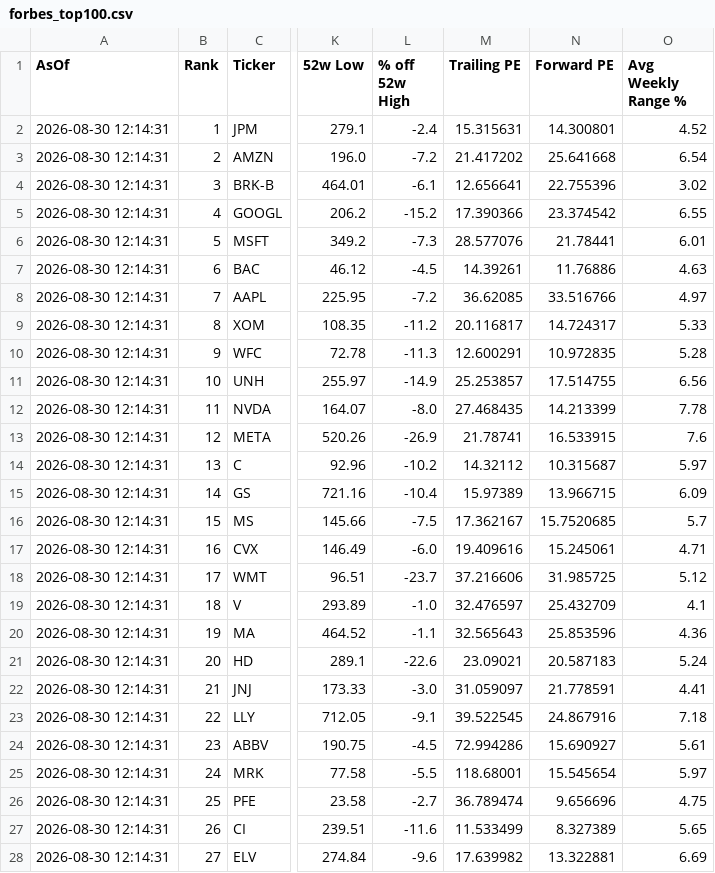
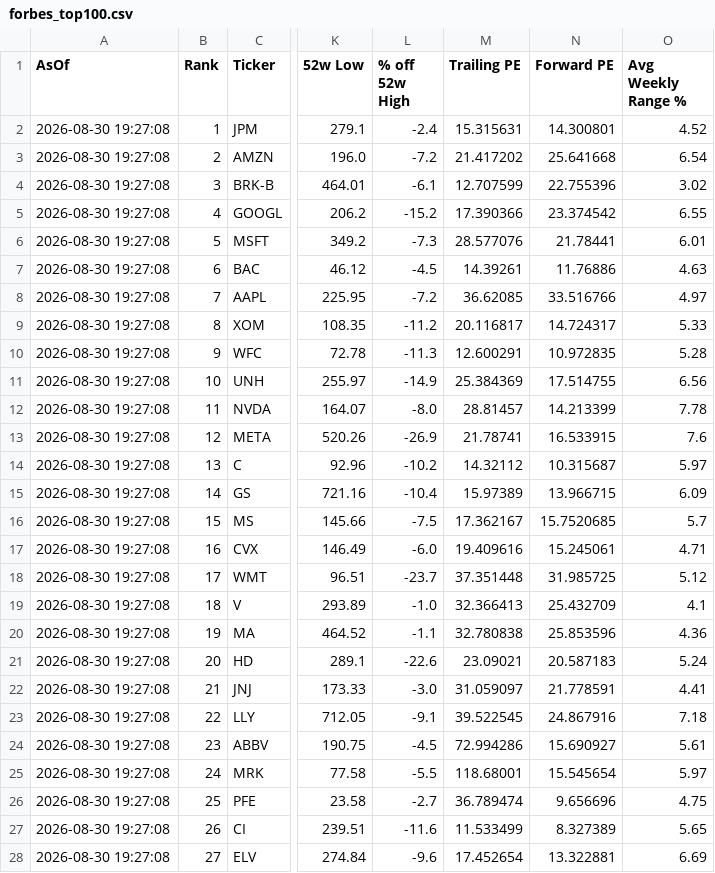
Before and after one commit to Kay79SL/FinanceApp, a CSV file: data/forbes_top100.csv, drawn as a sheet; only a part is shown, gaps mark what is left out; the diff covers the shown part only; the diff names each change by its address in the sheet, - before the commit and + after, or states it on an @@ line.

```diff
--- a/data/forbes_top100.csv
+++ b/data/forbes_top100.csv
-A2:A28 (AsOf): 2026-08-30 12:14:31
+A2:A28 (AsOf): 2026-08-30 19:27:08
-M4 (Trailing PE): 12.656641
+M4 (Trailing PE): 12.707599
-M11 (Trailing PE): 25.253857
+M11 (Trailing PE): 25.384369
-M12 (Trailing PE): 27.468435
+M12 (Trailing PE): 28.81457
-M18 (Trailing PE): 37.216606
+M18 (Trailing PE): 37.351448
-M19 (Trailing PE): 32.476597
+M19 (Trailing PE): 32.366413
-M20 (Trailing PE): 32.565643
+M20 (Trailing PE): 32.780838
-M28 (Trailing PE): 17.639982
+M28 (Trailing PE): 17.452654
```
Also changed, not shown: 106 edited cells elsewhere in this file.
